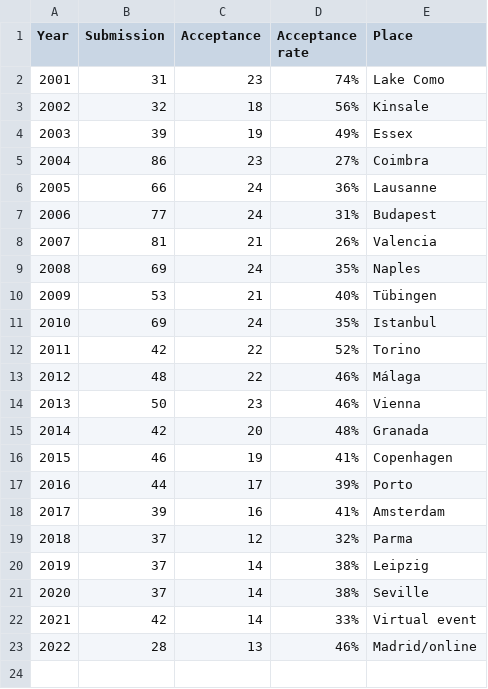
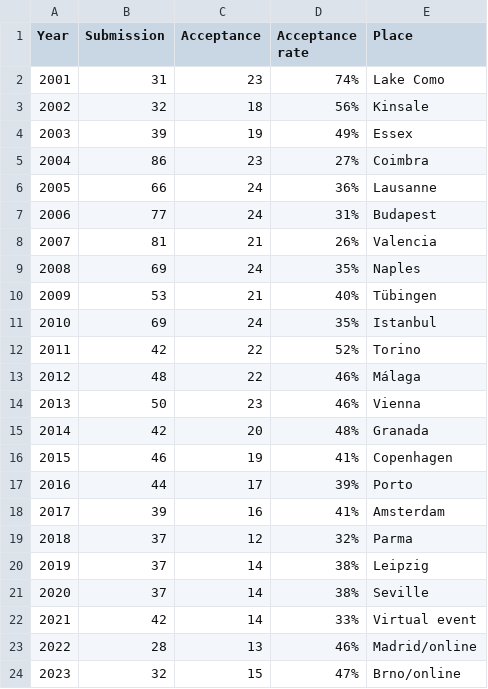
Before and after one commit to ryojitanabe/ecconf, a CSV file: data/evocop.csv, drawn as a sheet.

```diff
--- a/data/evocop.csv
+++ b/data/evocop.csv
@@ -23 +23,2 @@ Year,Submission,Acceptance,Acceptance rate,Place
 2022,28,13,46%,Madrid/online
+2023,32,15,47%,Brno/online
```
Also changed, not shown: data/eurogp.csv, data/evoapp.csv, 6 other files.
